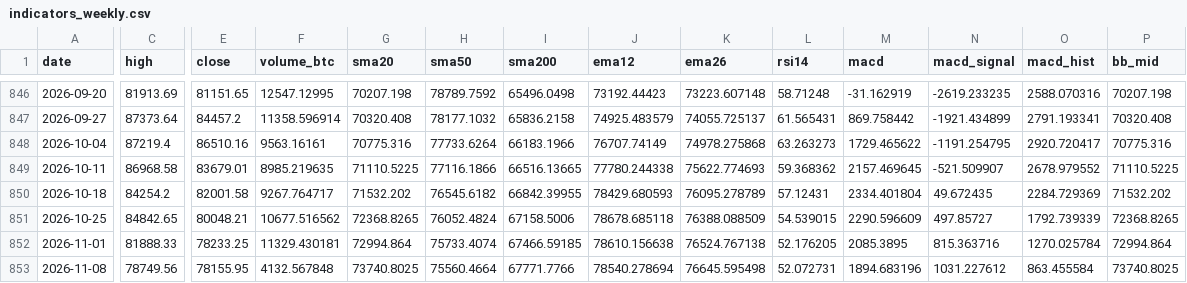
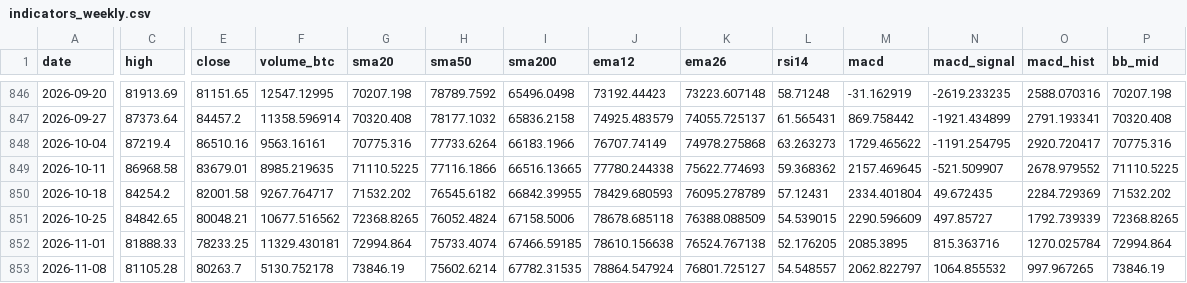
Before and after one commit to nateg511-wq/Daily-Weekly-Tracker, a CSV file: data/indicators_weekly.csv, drawn as a sheet; only a part is shown, gaps mark what is left out; the diff covers the shown part only; the diff names each change by its address in the sheet, - before the commit and + after, or states it on an @@ line.

```diff
--- a/data/indicators_weekly.csv
+++ b/data/indicators_weekly.csv
-C853 (high): 78749.56
+C853 (high): 81105.28
-E853 (close): 78155.95
+E853 (close): 80263.7
-F853 (volume_btc): 4132.567848
+F853 (volume_btc): 5130.752178
-G853 (sma20): 73740.8025
+G853 (sma20): 73846.19
-H853 (sma50): 75560.4664
+H853 (sma50): 75602.6214
-I853 (sma200): 67771.7766
+I853 (sma200): 67782.31535
-J853 (ema12): 78540.278694
+J853 (ema12): 78864.547924
-K853 (ema26): 76645.595498
+K853 (ema26): 76801.725127
-L853 (rsi14): 52.072731
+L853 (rsi14): 54.548557
-M853 (macd): 1894.683196
+M853 (macd): 2062.822797
-N853 (macd_signal): 1031.227612
+N853 (macd_signal): 1064.855532
-O853 (macd_hist): 863.455584
+O853 (macd_hist): 997.967265
-P853 (bb_mid): 73740.8025
+P853 (bb_mid): 73846.19
```
Also changed, not shown: 5 edited cells elsewhere in this file, data/btc_usd_daily.csv, data/btc_usd_daily_full.csv, 13 other files.
